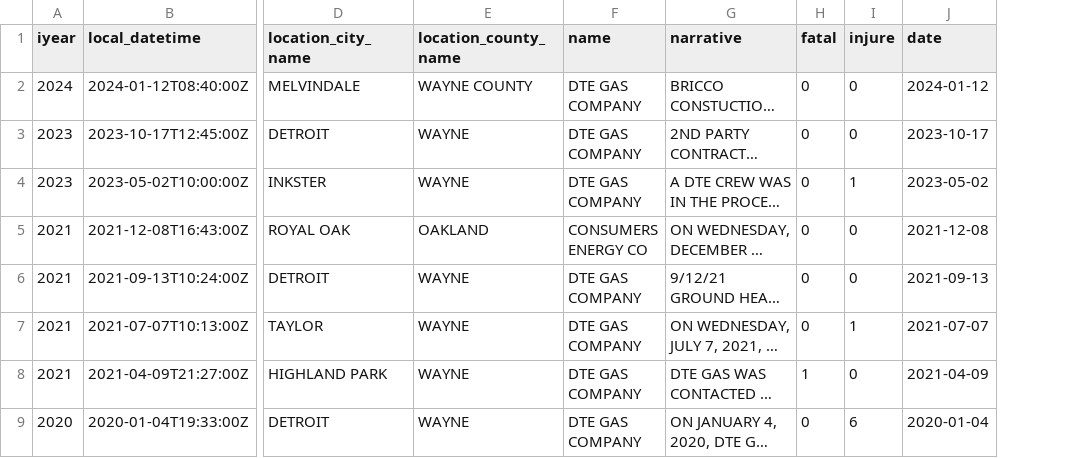
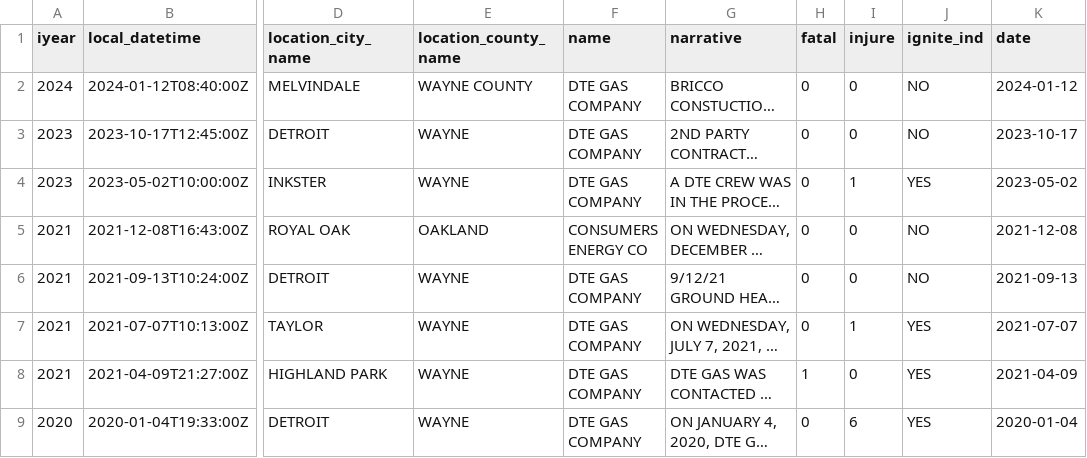
Before and after one commit to jkelly3rd/gaspipes, a CSV file: data/gas_incidents_wayne_oakland.csv, drawn as a sheet; only a part is shown, gaps mark what is left out; long unchanged cells end in …; the diff names each change by its address in the sheet, - before the commit and + after, or states it on an @@ line.

Commit message:
Update with new map, ignite ind, detroit spreadsheet

```diff
--- a/data/gas_incidents_wayne_oakland.csv
+++ b/data/gas_incidents_wayne_oakland.csv
+column J (ignite_ind), rows 2-9: NO | NO | YES | NO | NO | YES | YES | YES
```
Also changed, not shown: 2 other files.
